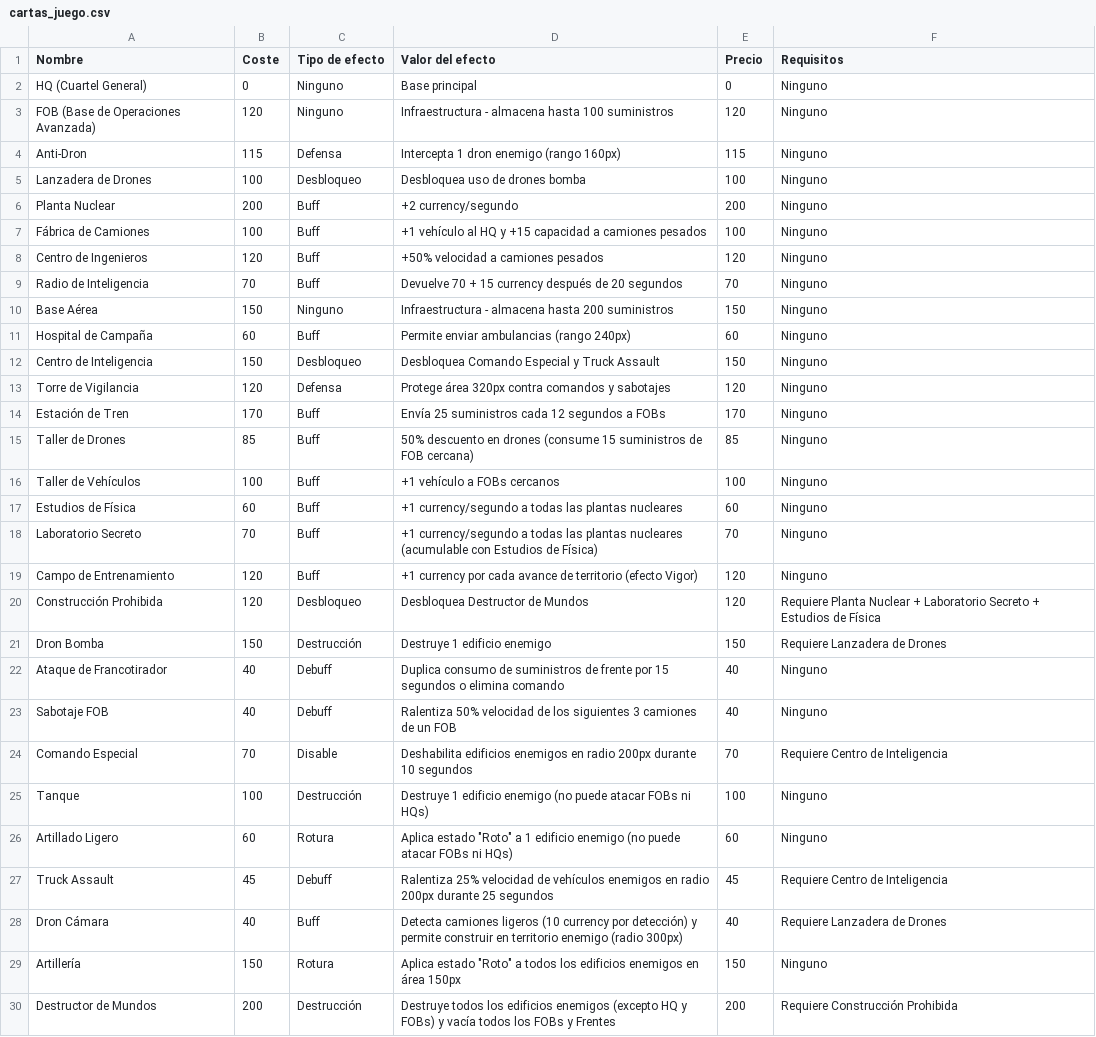
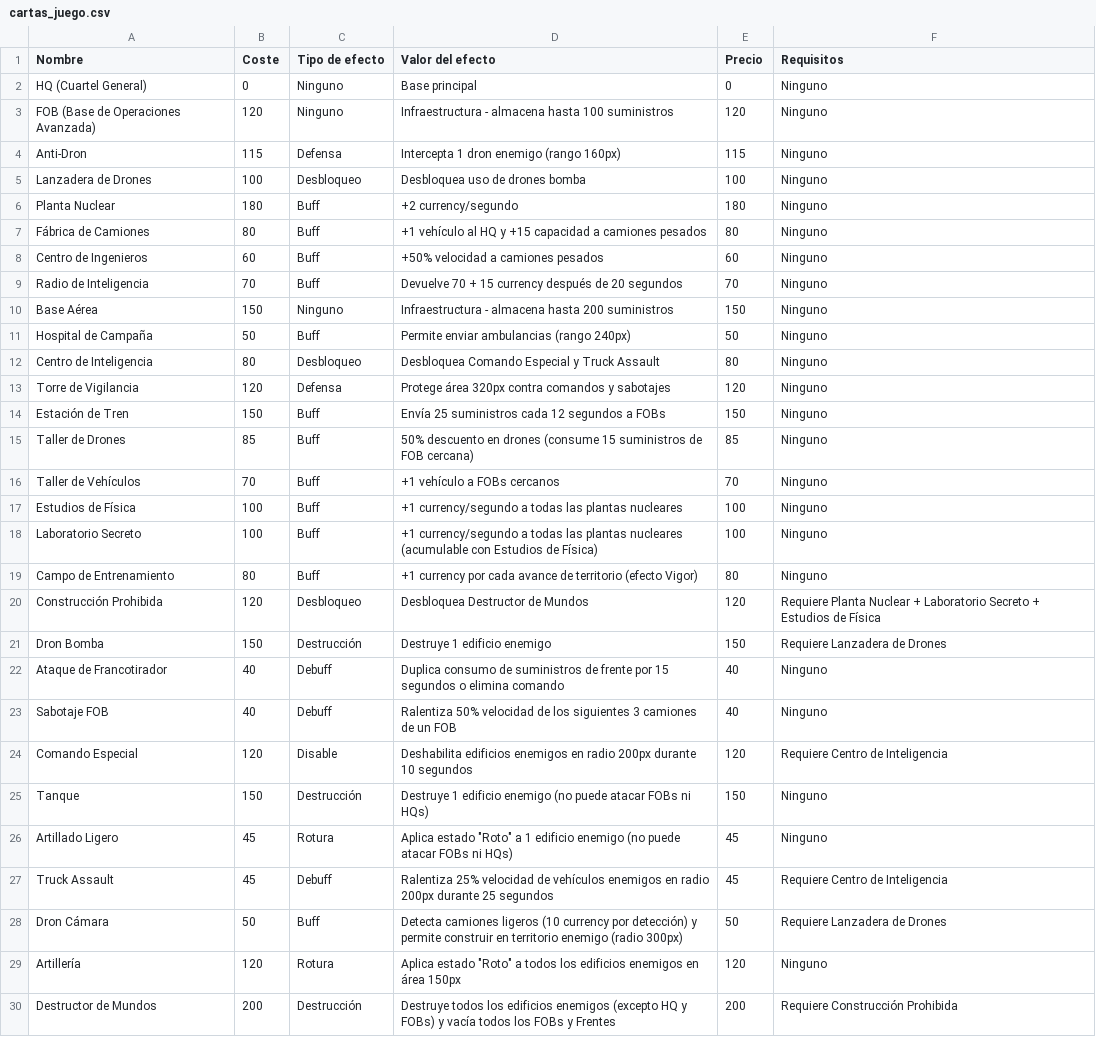
Before and after one commit to FJavierRG/Supply-Line-Commander, a CSV file: cartas_juego.csv, drawn as a sheet.

```diff
--- a/cartas_juego.csv
+++ b/cartas_juego.csv
@@ -5,16 +5,16 @@ Anti-Dron,115,Defensa,Intercepta 1 dron enemigo (rango 160px),115,Ninguno
 Lanzadera de Drones,100,Desbloqueo,Desbloquea uso de drones bomba,100,Ninguno
-Planta Nuclear,200,Buff,+2 currency/segundo,200,Ninguno
-Fábrica de Camiones,100,Buff,+1 vehículo al HQ y +15 capacidad a camiones pesados,100,Ninguno
-Centro de Ingenieros,120,Buff,+50% velocidad a camiones pesados,120,Ninguno
+Planta Nuclear,180,Buff,+2 currency/segundo,180,Ninguno
+Fábrica de Camiones,80,Buff,+1 vehículo al HQ y +15 capacidad a camiones pesados,80,Ninguno
+Centro de Ingenieros,60,Buff,+50% velocidad a camiones pesados,60,Ninguno
 Radio de Inteligencia,70,Buff,Devuelve 70 + 15 currency después de 20 segundos,70,Ninguno
 Base Aérea,150,Ninguno,Infraestructura - almacena hasta 200 suministros,150,Ninguno
-Hospital de Campaña,60,Buff,Permite enviar ambulancias (rango 240px),60,Ninguno
-Centro de Inteligencia,150,Desbloqueo,Desbloquea Comando Especial y Truck Assault,150,Ninguno
+Hospital de Campaña,50,Buff,Permite enviar ambulancias (rango 240px),50,Ninguno
+Centro de Inteligencia,80,Desbloqueo,Desbloquea Comando Especial y Truck Assault,80,Ninguno
 Torre de Vigilancia,120,Defensa,Protege área 320px contra comandos y sabotajes,120,Ninguno
-Estación de Tren,170,Buff,Envía 25 suministros cada 12 segundos a FOBs,170,Ninguno
+Estación de Tren,150,Buff,Envía 25 suministros cada 12 segundos a FOBs,150,Ninguno
 Taller de Drones,85,Buff,50% descuento en drones (consume 15 suministros de FOB cercana),85,Ninguno
-Taller de Vehículos,100,Buff,+1 vehículo a FOBs cercanos,100,Ninguno
-Estudios de Física,60,Buff,+1 currency/segundo a todas las plantas nucleares,60,Ninguno
-Laboratorio Secreto,70,Buff,+1 currency/segundo a todas las plantas nucleares (acumulable con Estudios de Física),70,Ninguno
-Campo de Entrenamiento,120,Buff,+1 currency por cada avance de territorio (efecto Vigor),120,Ninguno
+Taller de Vehículos,70,Buff,+1 vehículo a FOBs cercanos,70,Ninguno
+Estudios de Física,100,Buff,+1 currency/segundo a todas las plantas nucleares,100,Ninguno
+Laboratorio Secreto,100,Buff,+1 currency/segundo a todas las plantas nucleares (acumulable con Estudios de Física),100,Ninguno
+Campo de Entrenamiento,80,Buff,+1 currency por cada avance de territorio (efecto Vigor),80,Ninguno
 Construcción Prohibida,120,Desbloqueo,Desbloquea Destructor de Mundos,120,Requiere Planta Nuclear + Laboratorio Secreto + Estudios de Física
@@ -23,8 +23,8 @@ Ataque de Francotirador,40,Debuff,Duplica consumo de suministros de frente por 1
 Sabotaje FOB,40,Debuff,Ralentiza 50% velocidad de los siguientes 3 camiones de un FOB,40,Ninguno
-Comando Especial,70,Disable,Deshabilita edificios enemigos en radio 200px durante 10 segundos,70,Requiere Centro de Inteligencia
-Tanque,100,Destrucción,Destruye 1 edificio enemigo (no puede atacar FOBs ni HQs),100,Ninguno
-Artillado Ligero,60,Rotura,Aplica estado "Roto" a 1 edificio enemigo (no puede atacar FOBs ni HQs),60,Ninguno
+Comando Especial,120,Disable,Deshabilita edificios enemigos en radio 200px durante 10 segundos,120,Requiere Centro de Inteligencia
+Tanque,150,Destrucción,Destruye 1 edificio enemigo (no puede atacar FOBs ni HQs),150,Ninguno
+Artillado Ligero,45,Rotura,Aplica estado "Roto" a 1 edificio enemigo (no puede atacar FOBs ni HQs),45,Ninguno
 Truck Assault,45,Debuff,Ralentiza 25% velocidad de vehículos enemigos en radio 200px durante 25 segundos,45,Requiere Centro de Inteligencia
-Dron Cámara,40,Buff,Detecta camiones ligeros (10 currency por detección) y permite construir en territorio enemigo (radio 300px),40,Requiere Lanzadera de Drones
-Artillería,150,Rotura,Aplica estado "Roto" a todos los edificios enemigos en área 150px,150,Ninguno
+Dron Cámara,50,Buff,Detecta camiones ligeros (10 currency por detección) y permite construir en territorio enemigo (radio 300px),50,Requiere Lanzadera de Drones
+Artillería,120,Rotura,Aplica estado "Roto" a todos los edificios enemigos en área 150px,120,Ninguno
 Destructor de Mundos,200,Destrucción,Destruye todos los edificios enemigos (excepto HQ y FOBs) y vacía todos los FOBs y Frentes,200,Requiere Construcción Prohibida
```
Also changed, not shown: 11 other files.
